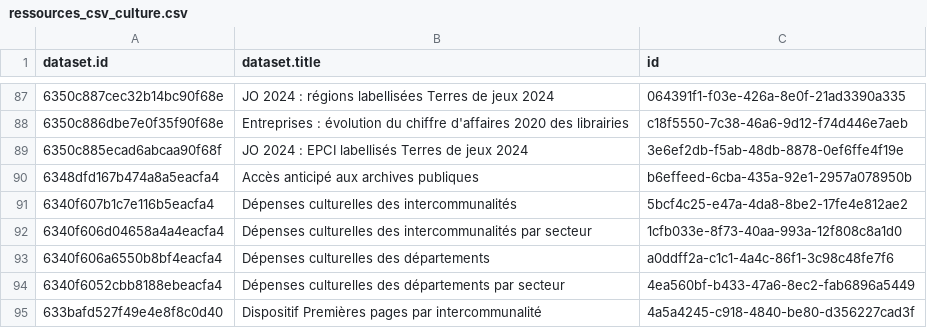
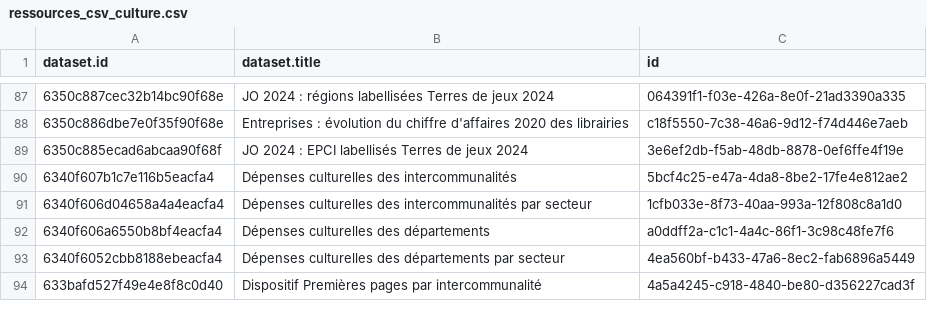
Before and after one commit to Tipicomm/DPNC, a CSV file: data/ressources_csv_culture.csv, drawn as a sheet; only a part is shown, gaps mark what is left out.

Commit message:
📄 Mise à jour automatique du fichier CSV dans /data [skip ci]

```diff
--- a/data/ressources_csv_culture.csv
+++ b/data/ressources_csv_culture.csv
@@ -89,3 +89,2 @@ dataset.id,dataset.title,id
 6350c885ecad6abcaa90f68f,JO 2024 : EPCI labellisés Terres de jeux 2024,3e6ef2db-f5ab-48db-8878-0ef6ffe4f19e
-6348dfd167b474a8a5eacfa4,Accès anticipé aux archives publiques,b6effeed-6cba-435a-92e1-2957a078950b
 6340f607b1c7e116b5eacfa4,Dépenses culturelles des intercommunalités,5bcf4c25-e47a-4da8-8be2-17fe4e812ae2
```
